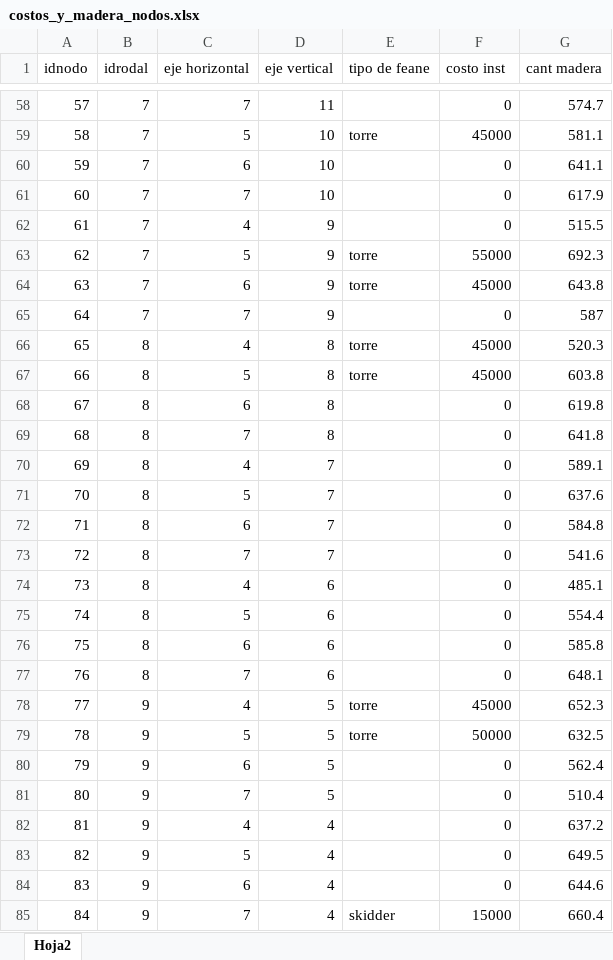
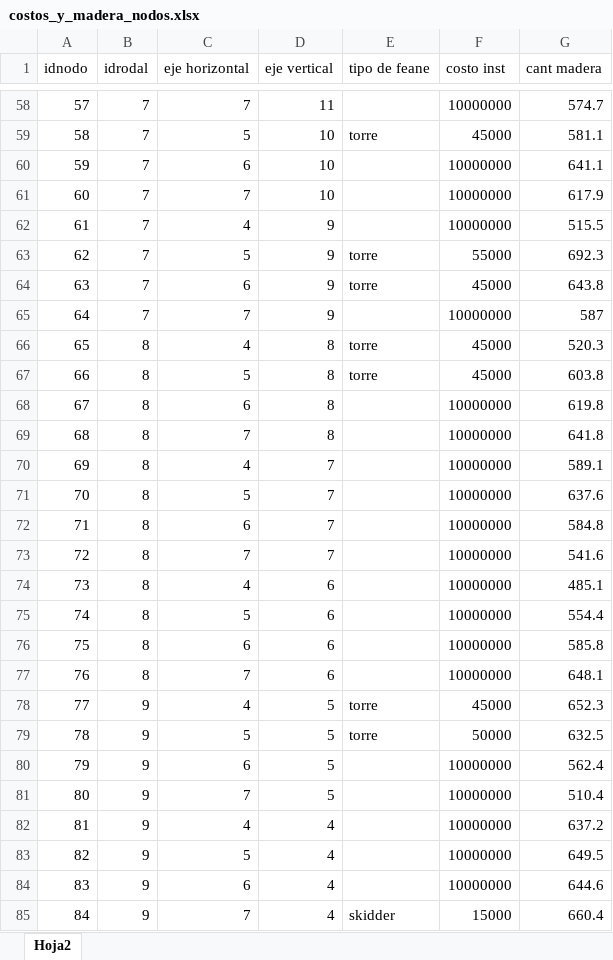
Before and after one commit to renataramirezo/capstone_industrial, an Excel workbook: data/costos_y_madera_nodos.xlsx, sheet Hoja2, drawn as a sheet; only a part is shown, gaps mark what is left out; values as stored, in another font and other column widths than the file's, no borders; the diff covers the shown part only; the diff names each change by its address in the sheet, - before the commit and + after, or states it on an @@ line.

```diff
--- a/data/costos_y_madera_nodos.xlsx (sheet Hoja2)
+++ b/data/costos_y_madera_nodos.xlsx (sheet Hoja2)
-F58 (costo inst): 0
+F58 (costo inst): 10000000
-F60:F62 (costo inst): 0
+F60:F62 (costo inst): 10000000
-F65 (costo inst): 0
+F65 (costo inst): 10000000
-F68:F77 (costo inst): 0
+F68:F77 (costo inst): 10000000
-F80:F84 (costo inst): 0
+F80:F84 (costo inst): 10000000
```
Also changed, not shown: 41 edited cells elsewhere in this sheet, 5 other files.
